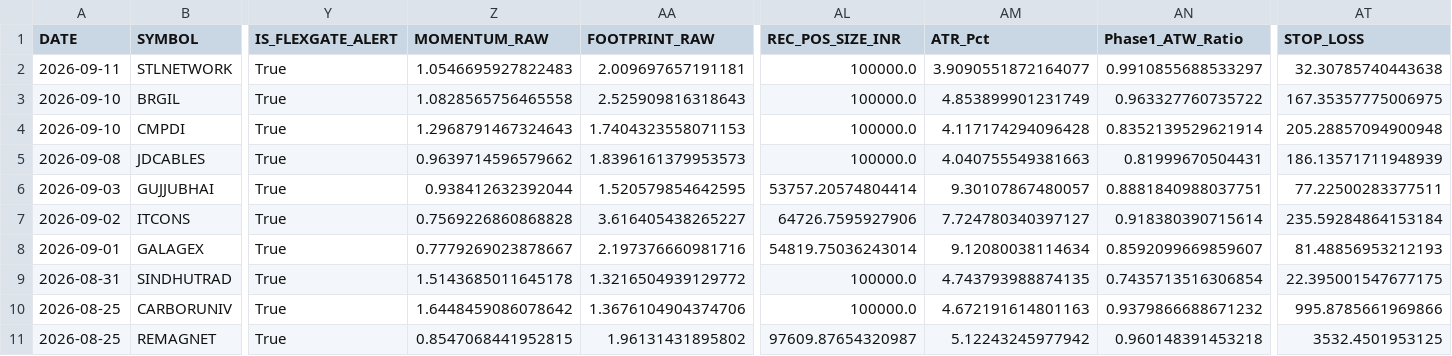
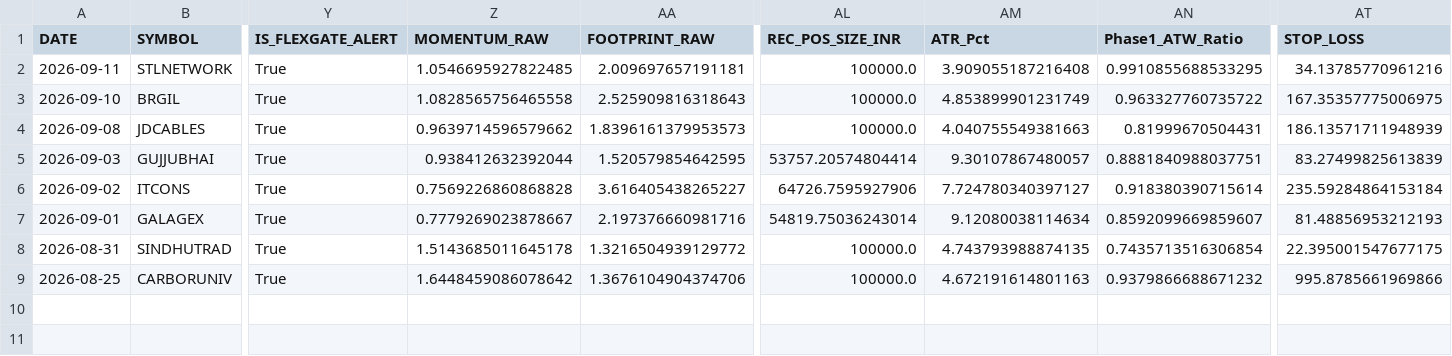
Before and after one commit to canvachaad-cell/Pro-spike, a CSV file: data/sbia_flexgate2_watchlist.csv, drawn as a sheet; only a part is shown, gaps mark what is left out; removed rows and columns are numbered as before the commit, all else as after; rows hold the shown columns only; the diff names each change by its address in the sheet, - before the commit and + after, or states it on an @@ line.

```diff
--- a/data/sbia_flexgate2_watchlist.csv
+++ b/data/sbia_flexgate2_watchlist.csv
-Z2 (MOMENTUM_RAW): 1.0546695927822483
+Z2 (MOMENTUM_RAW): 1.0546695927822485
-AM2 (ATR_Pct): 3.9090551872164077
+AM2 (ATR_Pct): 3.909055187216408
-AN2 (Phase1_ATW_Ratio): 0.9910855688533297
+AN2 (Phase1_ATW_Ratio): 0.9910855688533295
-AT2 (STOP_LOSS): 32.30785740443638
+AT2 (STOP_LOSS): 34.13785770961216
-row 4: 2026-09-10 | CMPDI | True | 1.2968791467324643 | 1.7404323558071153 | 100000.0 | 4.117174294096428 | 0.8352139529621914 | 205.28857094900948
-AT5 (STOP_LOSS): 77.22500283377511
+AT5 (STOP_LOSS): 83.27499825613839
-row 11: 2026-08-25 | REMAGNET | True | 0.8547068441952815 | 1.96131431895802 | 97609.87654320987 | 5.12243245977942 | 0.960148391453218 | 3532.4501953125
```
Also changed, not shown: data/debug_bse_row_counts.csv, data/flexgate2_ledger.csv, 12 other files.
